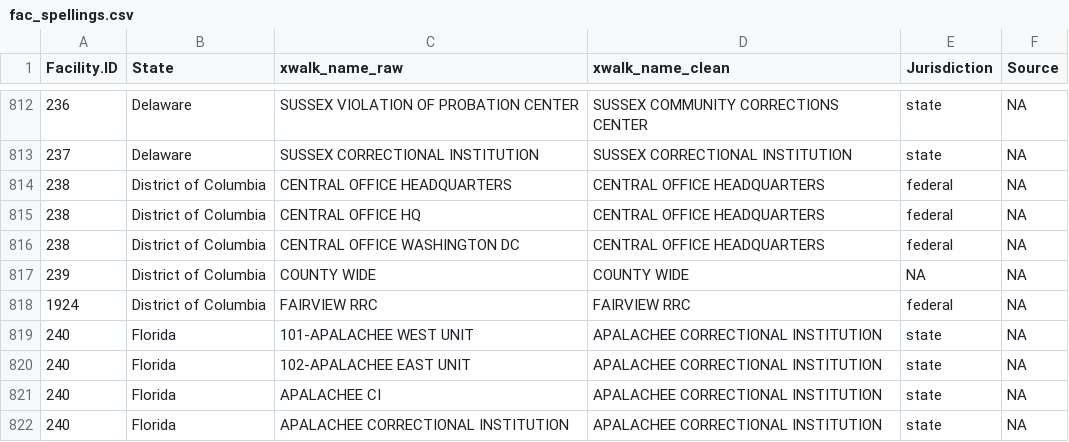
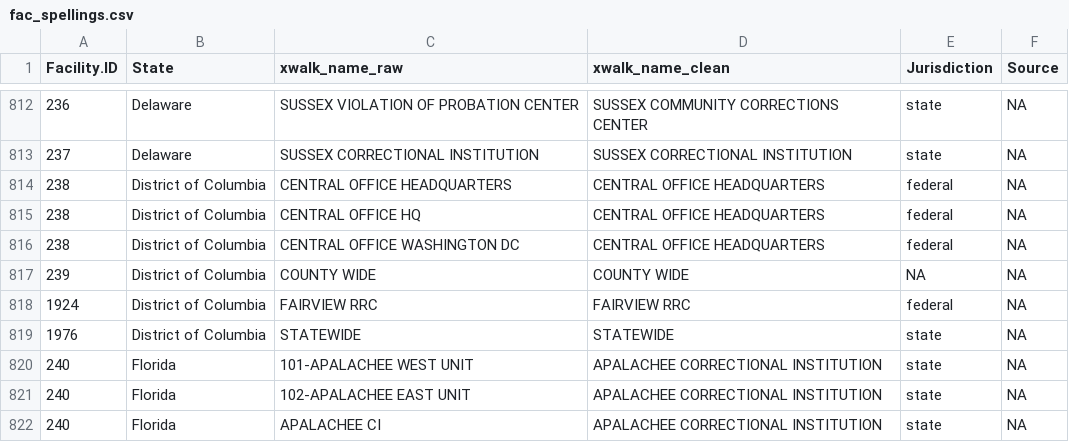
Before and after one commit to uclalawcovid19behindbars/facility_data, a CSV file: data/fac_spellings.csv, drawn as a sheet; only a part is shown, gaps mark what is left out; the shorter side is filled out with more unchanged rows.

Commit message:
Added DC statewide

```diff
--- a/data/fac_spellings.csv
+++ b/data/fac_spellings.csv
@@ -818,2 +818,3 @@ Facility.ID,State,xwalk_name_raw,xwalk_name_clean,Jurisdiction,Source
 1924,District of Columbia,FAIRVIEW RRC,FAIRVIEW RRC,federal,NA
+1976,District of Columbia,STATEWIDE,STATEWIDE,state,NA
 240,Florida,101-APALACHEE WEST UNIT,APALACHEE CORRECTIONAL INSTITUTION,state,NA
```
